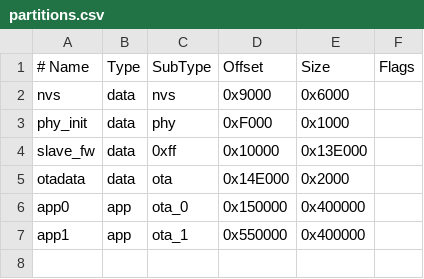
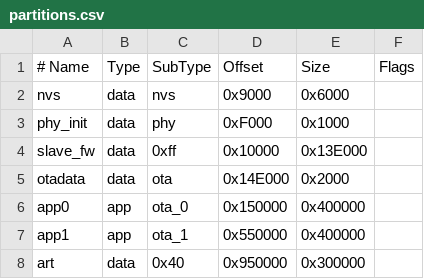
Before and after one commit to gsandi/esp32-kid-learning-arcade, a CSV file: partitions.csv, drawn as a sheet.

```diff
--- a/partitions.csv
+++ b/partitions.csv
@@ -7 +7,2 @@ app0,     app,  ota_0,   0x150000, 0x400000,
 app1,     app,  ota_1,   0x550000, 0x400000,
+art,      data, 0x40,    0x950000, 0x300000,
```
Also changed, not shown: 22 other files.
